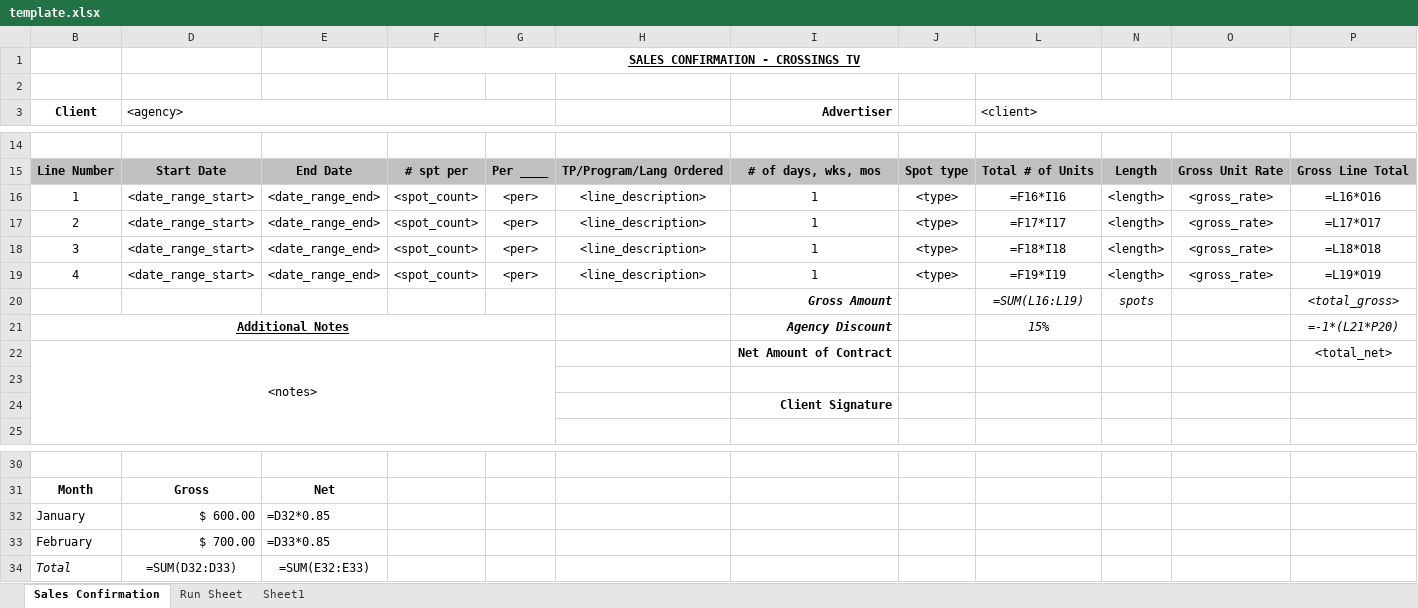
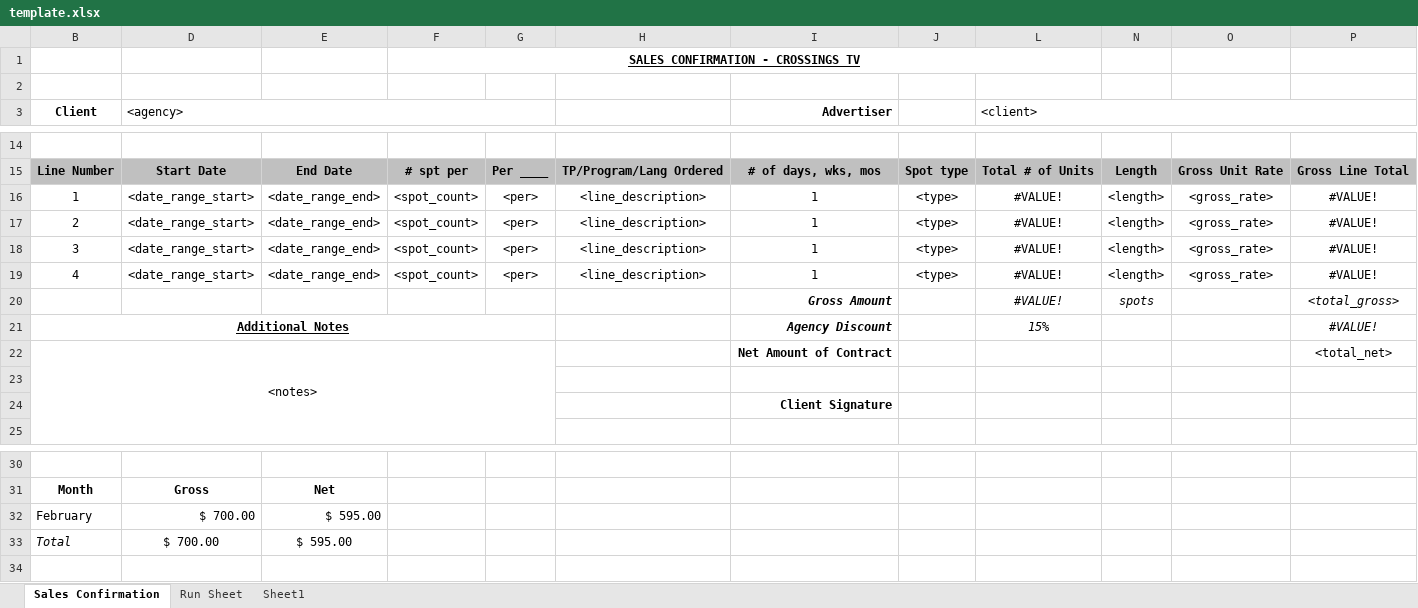
Before and after one commit to LHCrossings/ctv-orderentry, an Excel workbook: src/backwrite/template.xlsx, sheet Sales Confirmation, drawn as a sheet; only a part is shown, gaps mark what is left out; values as stored, in another font and other column widths than the file's, no borders; formulas without a stored value are shown as written; removed rows and columns are numbered as before the commit, all else as after; the diff names each change by its address in the sheet, - before the commit and + after, or states it on an @@ line.

```diff
--- a/src/backwrite/template.xlsx (sheet Sales Confirmation)
+++ b/src/backwrite/template.xlsx (sheet Sales Confirmation)
-L16 (<client>): =F16*I16
+L16 (<client>): #VALUE!
-P16: =L16*O16
+P16: #VALUE!
-L17 (<client>): =F17*I17
+L17 (<client>): #VALUE!
-P17: =L17*O17
+P17: #VALUE!
-L18 (<client>): =F18*I18
+L18 (<client>): #VALUE!
-P18: =L18*O18
+P18: #VALUE!
-L19 (<client>): =F19*I19
+L19 (<client>): #VALUE!
-P19: =L19*O19
+P19: #VALUE!
-L20 (<client>): =SUM(L16:L19)
+L20 (<client>): #VALUE!
-P21: =-1*(L21*P20)
+P21: #VALUE!
-row 32: January | $ 600.00 | =D32*0.85
-E32: =D33*0.85
+E32: $ 595.00
-D33 (<agency>): =SUM(D32:D33)
+D33 (<agency>): $ 700.00
-E33: =SUM(E32:E33)
+E33: $ 595.00
```
Also changed, not shown: sheet Run Sheet.
